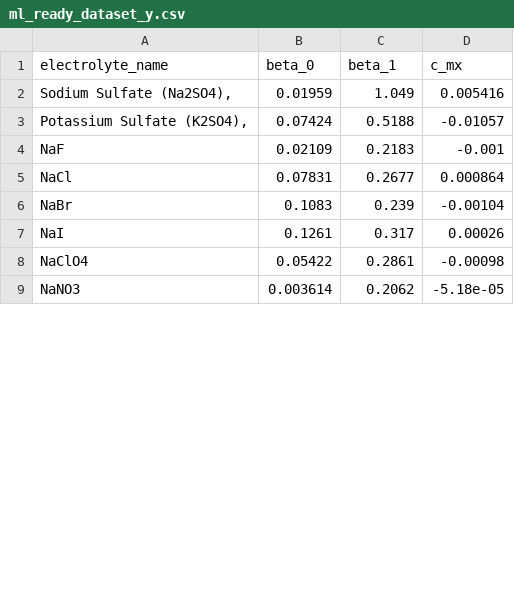
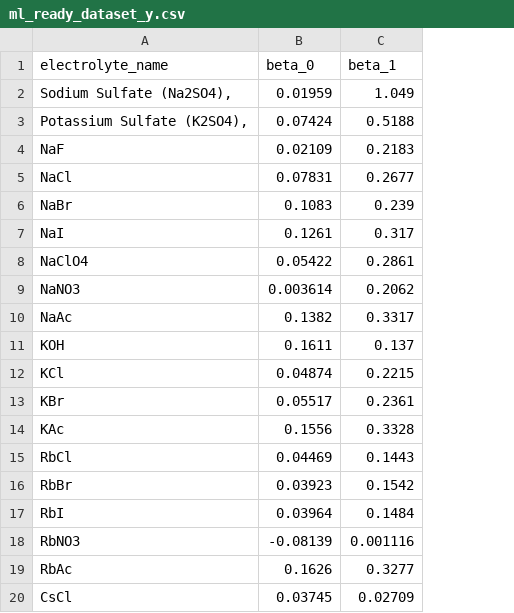
Before and after one commit to clara-o-d/activity-prediction, a CSV file: data/ml_ready_dataset_y.csv, drawn as a sheet; only a part is shown; removed rows and columns are numbered as before the commit, all else as after; the diff covers the shown part only; the diff names each change by its address in the sheet, - before the commit and + after, or states it on an @@ line.

```diff
--- a/data/ml_ready_dataset_y.csv
+++ b/data/ml_ready_dataset_y.csv
-column D (c_mx), rows 2-9: 0.005416 | -0.01057 | -0.001 | 0.000864 | -0.00104 | 0.00026 | -0.00098 | -5.18e-05
+row 10: NaAc | 0.1382 | 0.3317
+row 11: KOH | 0.1611 | 0.137
+row 12: KCl | 0.04874 | 0.2215
+row 13: KBr | 0.05517 | 0.2361
+row 14: KAc | 0.1556 | 0.3328
+row 15: RbCl | 0.04469 | 0.1443
+row 16: RbBr | 0.03923 | 0.1542
+row 17: RbI | 0.03964 | 0.1484
+row 18: RbNO3 | -0.08139 | 0.001116
+row 19: RbAc | 0.1626 | 0.3277
+row 20: CsCl | 0.03745 | 0.02709
```
Also changed, not shown: 10 added rows and 1 moved row elsewhere in this file, data/clean_activity_dataset.csv, data/ml_ready_dataset.csv, 20 other files.
